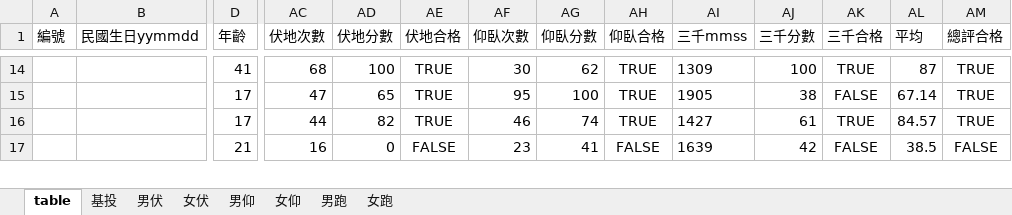
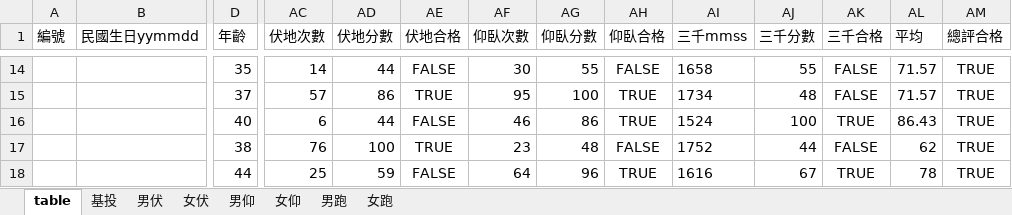
Before and after one commit to 0100Light/pe-calc, an Excel workbook: mod1.xlsx, sheet table, drawn as a sheet; only a part is shown, gaps mark what is left out; values as stored, in another font and other column widths than the file's, no borders; removed rows and columns are numbered as before the commit, all else as after; rows hold the shown columns only; the diff covers the shown part only; the diff names each change by its address in the sheet, - before the commit and + after, or states it on an @@ line.

```diff
--- a/mod1.xlsx (sheet table)
+++ b/mod1.xlsx (sheet table)
-D14 (年齡): 41
+D14 (年齡): 35
-AC14 (伏地次數): 68
+AC14 (伏地次數): 14
-AD14 (伏地分數): 100
+AD14 (伏地分數): 44
-AE14 (伏地合格): TRUE
+AE14 (伏地合格): FALSE
-AG14 (仰臥分數): 62
+AG14 (仰臥分數): 55
-AH14 (仰臥合格): TRUE
+AH14 (仰臥合格): FALSE
-AI14 (三千mmss): 1309
+AI14 (三千mmss): 1658
-AJ14 (三千分數): 100
+AJ14 (三千分數): 55
-AK14 (三千合格): TRUE
+AK14 (三千合格): FALSE
-AL14 (平均): 87
+AL14 (平均): 71.57
-D15 (年齡): 17
+D15 (年齡): 37
-AC15 (伏地次數): 47
+AC15 (伏地次數): 57
-AD15 (伏地分數): 65
+AD15 (伏地分數): 86
-AI15 (三千mmss): 1905
+AI15 (三千mmss): 1734
-AJ15 (三千分數): 38
+AJ15 (三千分數): 48
-AL15 (平均): 67.14
+AL15 (平均): 71.57
-D16 (年齡): 17
+D16 (年齡): 40
-AC16 (伏地次數): 44
+AC16 (伏地次數): 6
-AD16 (伏地分數): 82
+AD16 (伏地分數): 44
-AE16 (伏地合格): TRUE
+AE16 (伏地合格): FALSE
-AG16 (仰臥分數): 74
+AG16 (仰臥分數): 86
-AI16 (三千mmss): 1427
+AI16 (三千mmss): 1524
-AJ16 (三千分數): 61
+AJ16 (三千分數): 100
-AL16 (平均): 84.57
+AL16 (平均): 86.43
-row 17:  |  | 21 | 16 | 0 | FALSE | 23 | 41 | FALSE | 1639 | 42 | FALSE | 38.5 | FALSE
+row 17:  |  | 38 | 76 | 100 | TRUE | 23 | 48 | FALSE | 1752 | 44 | FALSE | 62 | TRUE
+row 18:  |  | 44 | 25 | 59 | FALSE | 64 | 96 | TRUE | 1616 | 67 | TRUE | 78 | TRUE
```
Also changed, not shown: 13 added rows, 14 removed rows and 132 edited cells elsewhere in this sheet, formulas that keep their value.
